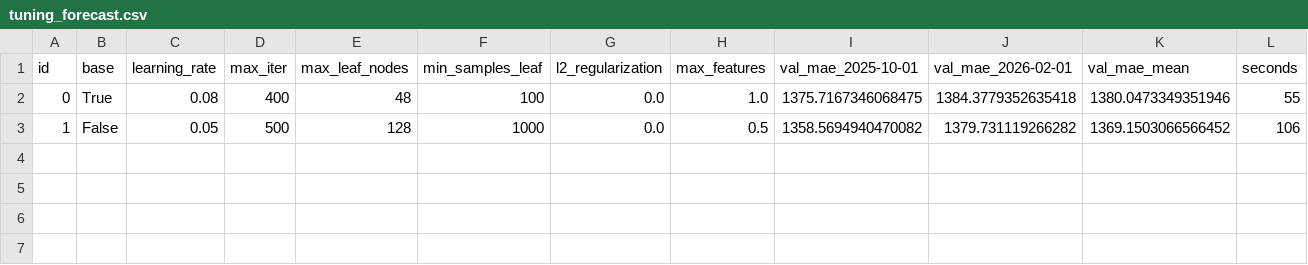
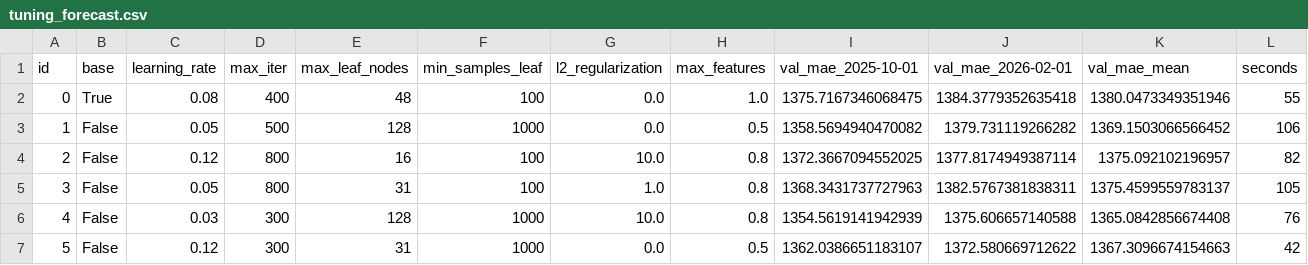
Before and after one commit to KonstantinosLamprou/sixt-hackathon-2026, a CSV file: Project_2/results/tuning_forecast.csv, drawn as a sheet; the diff names each change by its address in the sheet, - before the commit and + after, or states it on an @@ line.

```diff
--- a/Project_2/results/tuning_forecast.csv
+++ b/Project_2/results/tuning_forecast.csv
+row 4: 2 | False | 0.12 | 800 | 16 | 100 | 10.0 | 0.8 | 1372.3667094552025 | 1377.8174949387114 | 1375.092102196957 | 82
+row 5: 3 | False | 0.05 | 800 | 31 | 100 | 1.0 | 0.8 | 1368.3431737727963 | 1382.5767381838311 | 1375.4599559783137 | 105
+row 6: 4 | False | 0.03 | 300 | 128 | 1000 | 10.0 | 0.8 | 1354.5619141942939 | 1375.606657140588 | 1365.0842856674408 | 76
+row 7: 5 | False | 0.12 | 300 | 31 | 1000 | 0.0 | 0.5 | 1362.0386651183107 | 1372.580669712622 | 1367.3096674154663 | 42
```
